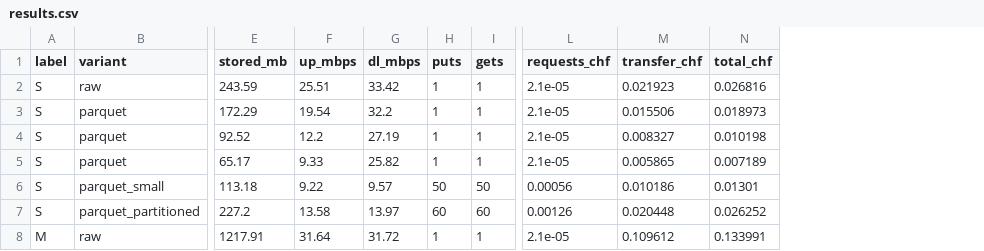
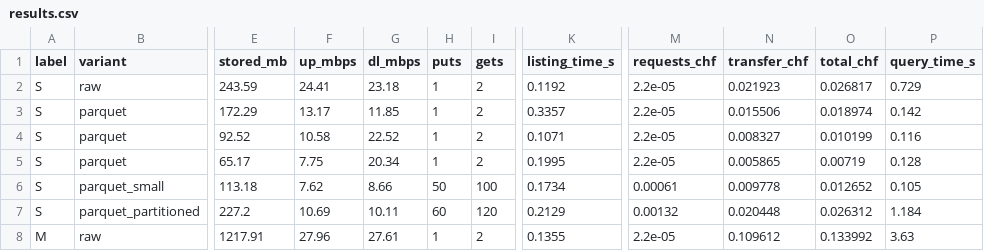
Before and after one commit to a2thesquare/CCBD_Project6, a CSV file: results.csv, drawn as a sheet; only a part is shown, gaps mark what is left out; addresses are those after the commit; the diff covers the shown part only; the diff names each change by its address in the sheet, - before the commit and + after, or states it on an @@ line.

Commit message:
Added query stuff in bench, new results

```diff
--- a/results.csv
+++ b/results.csv
+column K (listing_time_s), rows 2-8: 0.1192 | 0.3357 | 0.1071 | 0.1995 | 0.1734 | 0.2129 | 0.1355
+column P (query_time_s), rows 2-8: 0.729 | 0.142 | 0.116 | 0.128 | 0.105 | 1.184 | 3.63
-F2 (up_mbps): 25.51
+F2 (up_mbps): 24.41
-G2 (dl_mbps): 33.42
+G2 (dl_mbps): 23.18
-I2:I5 (gets): 1
+I2:I5 (gets): 2
-M2:M5 (requests_chf): 2.1e-05
+M2:M5 (requests_chf): 2.2e-05
-O2 (total_chf): 0.026816
+O2 (total_chf): 0.026817
-F3 (up_mbps): 19.54
+F3 (up_mbps): 13.17
-G3 (dl_mbps): 32.2
+G3 (dl_mbps): 11.85
-O3 (total_chf): 0.018973
+O3 (total_chf): 0.018974
-F4 (up_mbps): 12.2
+F4 (up_mbps): 10.58
-G4 (dl_mbps): 27.19
+G4 (dl_mbps): 22.52
-O4 (total_chf): 0.010198
+O4 (total_chf): 0.010199
-F5 (up_mbps): 9.33
+F5 (up_mbps): 7.75
-G5 (dl_mbps): 25.82
+G5 (dl_mbps): 20.34
-O5 (total_chf): 0.007189
+O5 (total_chf): 0.00719
-F6 (up_mbps): 9.22
+F6 (up_mbps): 7.62
-G6 (dl_mbps): 9.57
+G6 (dl_mbps): 8.66
-I6 (gets): 50
+I6 (gets): 100
-M6 (requests_chf): 0.00056
+M6 (requests_chf): 0.00061
-N6 (transfer_chf): 0.010186
+N6 (transfer_chf): 0.009778
-O6 (total_chf): 0.01301
+O6 (total_chf): 0.012652
-F7 (up_mbps): 13.58
+F7 (up_mbps): 10.69
-G7 (dl_mbps): 13.97
+G7 (dl_mbps): 10.11
-I7 (gets): 60
+I7 (gets): 120
-M7 (requests_chf): 0.00126
+M7 (requests_chf): 0.00132
-O7 (total_chf): 0.026252
+O7 (total_chf): 0.026312
-F8 (up_mbps): 31.64
+F8 (up_mbps): 27.96
-G8 (dl_mbps): 31.72
+G8 (dl_mbps): 27.61
-I8 (gets): 1
+I8 (gets): 2
-M8 (requests_chf): 2.1e-05
+M8 (requests_chf): 2.2e-05
-O8 (total_chf): 0.133991
+O8 (total_chf): 0.133992
```
Also changed, not shown: 63 edited cells elsewhere in this file, 2 other files.
